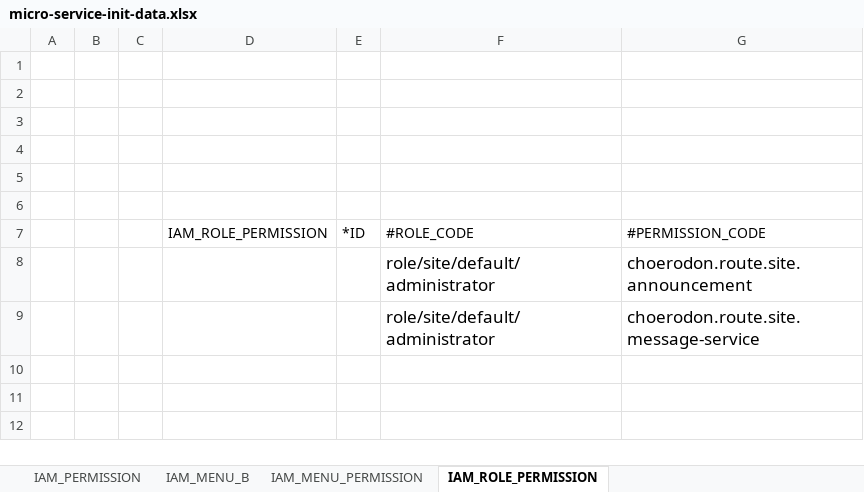
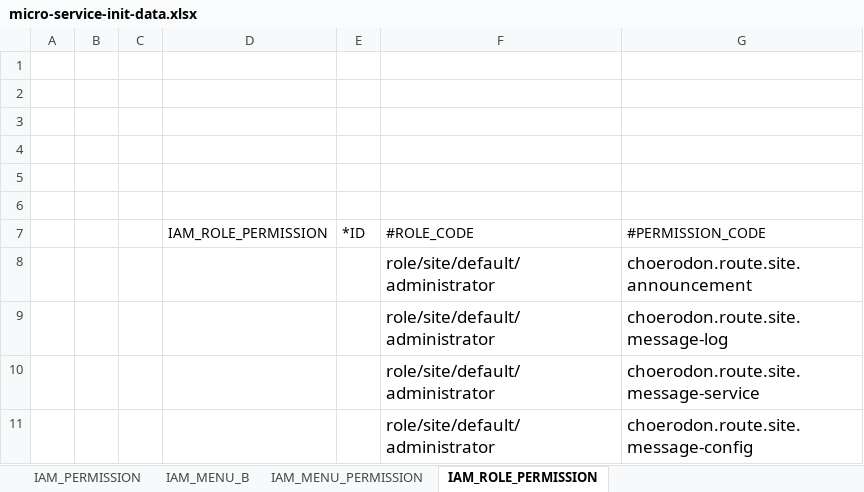
Before and after one commit to open-hand/choerodon-message, an Excel workbook: src/main/resources/script/meta/micro-service-init-data.xlsx, sheet IAM_ROLE_PERMISSION, drawn as a sheet; values as stored, in another font and other column widths than the file's, no borders; the diff names each change by its address in the sheet, - before the commit and + after, or states it on an @@ line.

```diff
--- a/src/main/resources/script/meta/micro-service-init-data.xlsx (sheet IAM_ROLE_PERMISSION)
+++ b/src/main/resources/script/meta/micro-service-init-data.xlsx (sheet IAM_ROLE_PERMISSION)
+row 9:  |  |  |  |  | role/site/default/administrator | choerodon.route.site.message-log
+row 11:  |  |  |  |  | role/site/default/administrator | choerodon.route.site.message-config
```
Also changed, not shown: sheet IAM_MENU_PERMISSION, sheet IAM_PERMISSION.
